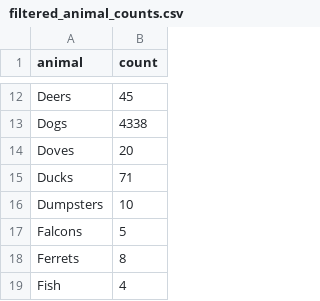
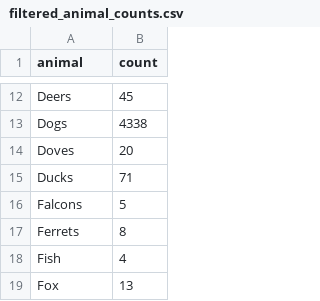
Before and after one commit to BU-Spark/ds-boston-311-animal-reports, a CSV file: sp24-team-d/Datasets/filtered_animal_counts.csv, drawn as a sheet; only a part is shown, gaps mark what is left out; the shorter side is filled out with more unchanged rows.

```diff
--- a/sp24-team-d/Datasets/filtered_animal_counts.csv
+++ b/sp24-team-d/Datasets/filtered_animal_counts.csv
@@ -15,3 +15,2 @@ Doves,20
 Ducks,71
-Dumpsters,10
 Falcons,5
```
Also changed, not shown: 1 other file.
